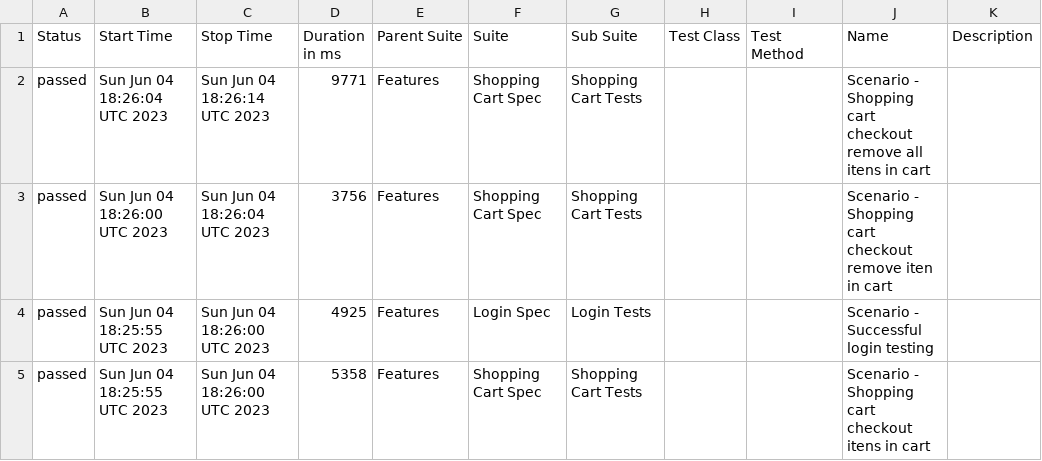
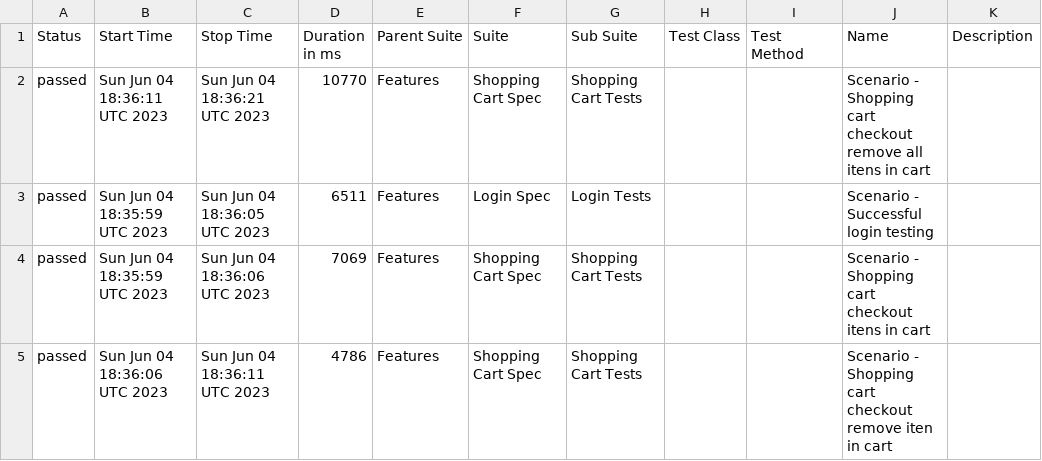
Before and after one commit to reinaldorossetti/robot_atdd_playwright_saucedemo, a CSV file: firefox/data/suites.csv, drawn as a sheet.

```diff
--- a/firefox/data/suites.csv
+++ b/firefox/data/suites.csv
@@ -1,5 +1,5 @@
 "Status","Start Time","Stop Time","Duration in ms","Parent Suite","Suite","Sub Suite","Test Class","Test Method","Name","Description"
-"passed","Sun Jun 04 18:26:04 UTC 2023","Sun Jun 04 18:26:14 UTC 2023","9771","Features","Shopping Cart Spec","Shopping Cart Tests","","","Scenario - Shopping cart checkout remove all itens in cart",""
-"passed","Sun Jun 04 18:26:00 UTC 2023","Sun Jun 04 18:26:04 UTC 2023","3756","Features","Shopping Cart Spec","Shopping Cart Tests","","","Scenario - Shopping cart checkout remove iten in cart",""
-"passed","Sun Jun 04 18:25:55 UTC 2023","Sun Jun 04 18:26:00 UTC 2023","4925","Features","Login Spec","Login Tests","","","Scenario - Successful login testing",""
-"passed","Sun Jun 04 18:25:55 UTC 2023","Sun Jun 04 18:26:00 UTC 2023","5358","Features","Shopping Cart Spec","Shopping Cart Tests","","","Scenario - Shopping cart checkout itens in cart",""
+"passed","Sun Jun 04 18:36:11 UTC 2023","Sun Jun 04 18:36:21 UTC 2023","10770","Features","Shopping Cart Spec","Shopping Cart Tests","","","Scenario - Shopping cart checkout remove all itens in cart",""
+"passed","Sun Jun 04 18:35:59 UTC 2023","Sun Jun 04 18:36:05 UTC 2023","6511","Features","Login Spec","Login Tests","","","Scenario - Successful login testing",""
+"passed","Sun Jun 04 18:35:59 UTC 2023","Sun Jun 04 18:36:06 UTC 2023","7069","Features","Shopping Cart Spec","Shopping Cart Tests","","","Scenario - Shopping cart checkout itens in cart",""
+"passed","Sun Jun 04 18:36:06 UTC 2023","Sun Jun 04 18:36:11 UTC 2023","4786","Features","Shopping Cart Spec","Shopping Cart Tests","","","Scenario - Shopping cart checkout remove iten in cart",""
```
Also changed, not shown: 25 other files.
